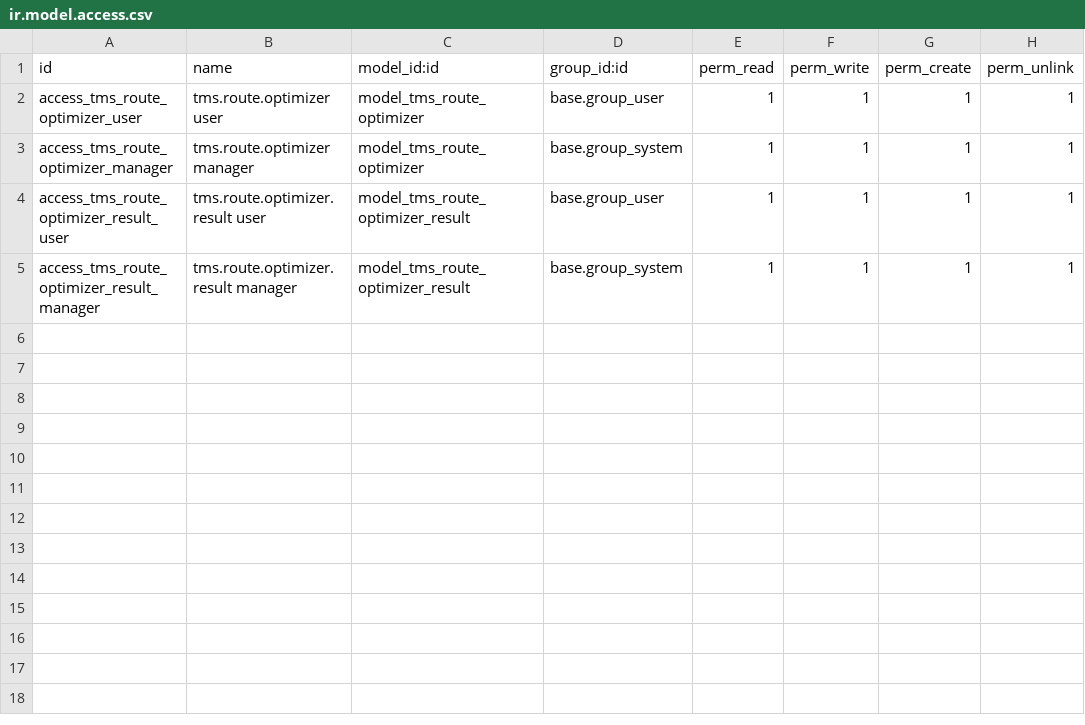
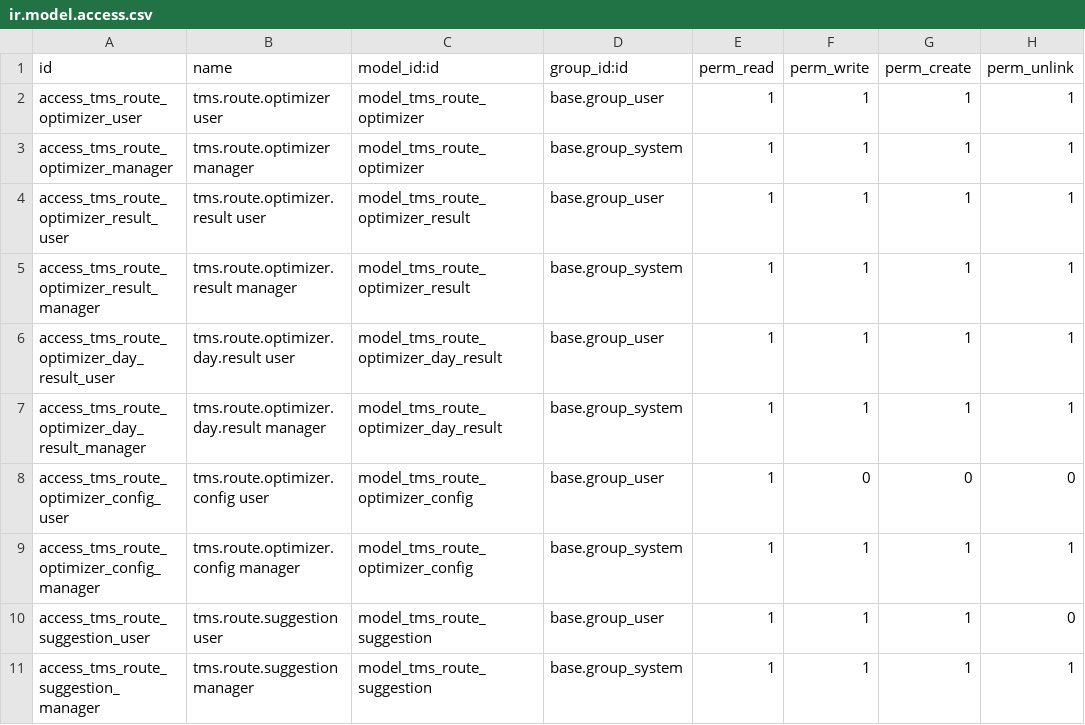
Before and after one commit to kmee/stock-logistics-transport, a CSV file: tms_route_optimizer/security/ir.model.access.csv, drawn as a sheet; the diff names each change by its address in the sheet, - before the commit and + after, or states it on an @@ line.

Commit message:
[IMP] tms_route_optimizer: add planning modes, multi-day and auto optimization
Add comprehensive improvements to the route optimizer:

Planning Modes:
- Team mode: optimize using all vehicles from a team
- Vehicles mode: select specific vehicles for optimization
- Vehicle Types mode: use virtual vehicles based on types

Constraints:
- Max stops per vehicle limit
- Multi-day planning with configurable horizon

Automatic Optimization:
- tms.route.optimizer.config model for scheduled optimization
- tms.route.suggestion model for approval workflow
- Cron job for nightly automatic route calculation

Other:
- Day result model for multi-day results
- Extended tms.order with optimization fields
- Comprehensive test coverage (69 tests)

```diff
--- a/tms_route_optimizer/security/ir.model.access.csv
+++ b/tms_route_optimizer/security/ir.model.access.csv
+row 6: access_tms_route_optimizer_day_result_user | tms.route.optimizer.day.result user | model_tms_route_optimizer_day_result | base.group_user | 1 | 1 | 1 | 1
+row 7: access_tms_route_optimizer_day_result_manager | tms.route.optimizer.day.result manager | model_tms_route_optimizer_day_result | base.group_system | 1 | 1 | 1 | 1
+row 8: access_tms_route_optimizer_config_user | tms.route.optimizer.config user | model_tms_route_optimizer_config | base.group_user | 1 | 0 | 0 | 0
+row 9: access_tms_route_optimizer_config_manager | tms.route.optimizer.config manager | model_tms_route_optimizer_config | base.group_system | 1 | 1 | 1 | 1
+row 10: access_tms_route_suggestion_user | tms.route.suggestion user | model_tms_route_suggestion | base.group_user | 1 | 1 | 1 | 0
+row 11: access_tms_route_suggestion_manager | tms.route.suggestion manager | model_tms_route_suggestion | base.group_system | 1 | 1 | 1 | 1
```
Also changed, not shown: 18 other files.
